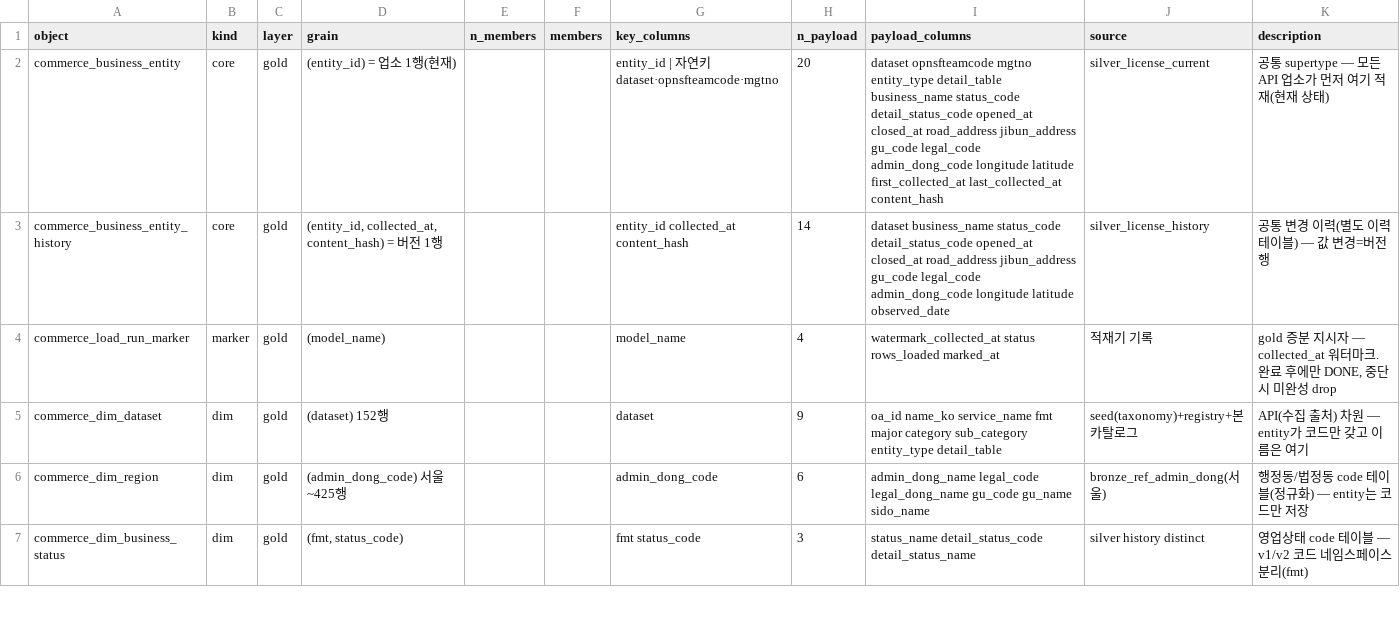
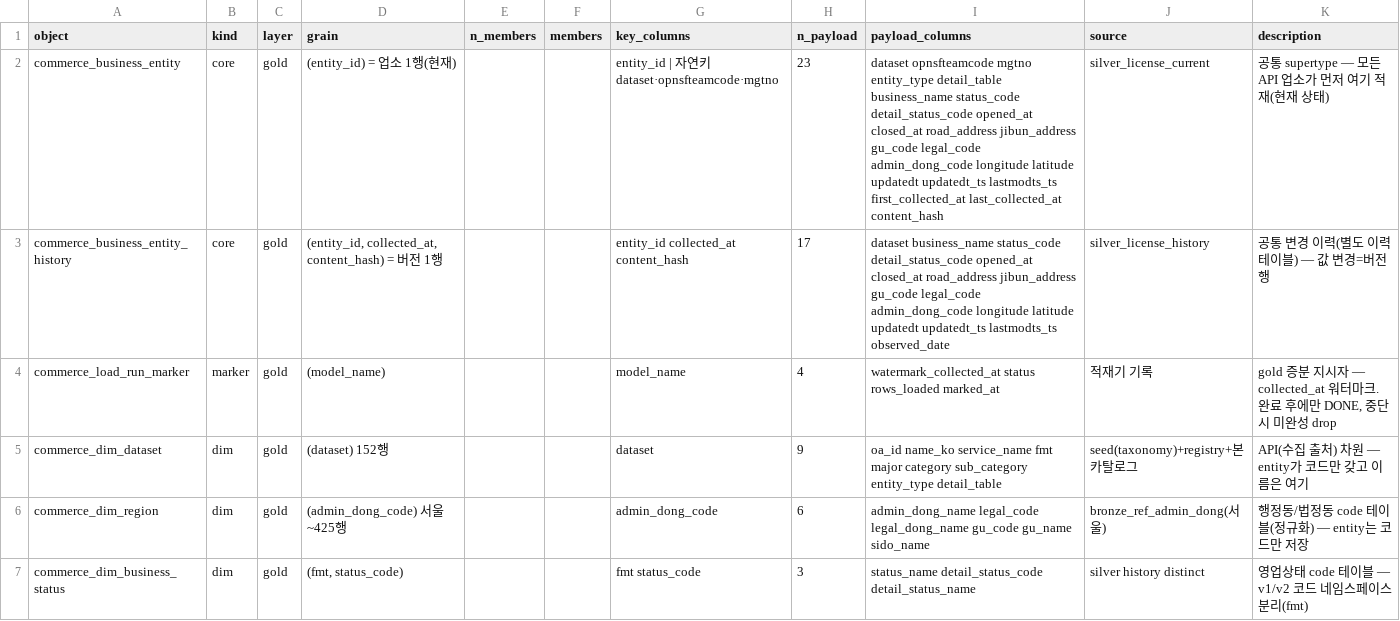
Before and after one commit to ASAC-DE-bigkk/ASAC-DBT, a CSV file: domains/commerce/docs/gold-catalog.csv, drawn as a sheet; only a part is shown.

```diff
--- a/domains/commerce/docs/gold-catalog.csv
+++ b/domains/commerce/docs/gold-catalog.csv
@@ -1,4 +1,4 @@
 object,kind,layer,grain,n_members,members,key_columns,n_payload,payload_columns,source,description
-commerce_business_entity,core,gold,(entity_id) = 업소 1행(현재),,,entity_id | 자연키 dataset·opnsfteamcode·mgtno,20,dataset opnsfteamcode mgtno entity_type detail_table business_name status_code detail_status_code opened_at closed_at road_address jibun_address gu_code legal_code admin_dong_code longitude latitude first_collected_at last_collected_at content_hash,silver_license_current,공통 supertype — 모든 API 업소가 먼저 여기 적재(현재 상태)
-commerce_business_entity_history,core,gold,"(entity_id, collected_at, content_hash) = 버전 1행",,,entity_id collected_at content_hash,14,dataset business_name status_code detail_status_code opened_at closed_at road_address jibun_address gu_code legal_code admin_dong_code longitude latitude observed_date,silver_license_history,공통 변경 이력(별도 이력 테이블) — 값 변경=버전 행
+commerce_business_entity,core,gold,(entity_id) = 업소 1행(현재),,,entity_id | 자연키 dataset·opnsfteamcode·mgtno,23,dataset opnsfteamcode mgtno entity_type detail_table business_name status_code detail_status_code opened_at closed_at road_address jibun_address gu_code legal_code admin_dong_code longitude latitude updatedt updatedt_ts lastmodts_ts first_collected_at last_collected_at content_hash,silver_license_current,공통 supertype — 모든 API 업소가 먼저 여기 적재(현재 상태)
+commerce_business_entity_history,core,gold,"(entity_id, collected_at, content_hash) = 버전 1행",,,entity_id collected_at content_hash,17,dataset business_name status_code detail_status_code opened_at closed_at road_address jibun_address gu_code legal_code admin_dong_code longitude latitude updatedt updatedt_ts lastmodts_ts observed_date,silver_license_history,공통 변경 이력(별도 이력 테이블) — 값 변경=버전 행
 commerce_load_run_marker,marker,gold,(model_name),,,model_name,4,watermark_collected_at status rows_loaded marked_at,적재기 기록,"gold 증분 지시자 — collected_at 워터마크. 완료 후에만 DONE, 중단 시 미완성 drop"
```
Also changed, not shown: 2 other files.
